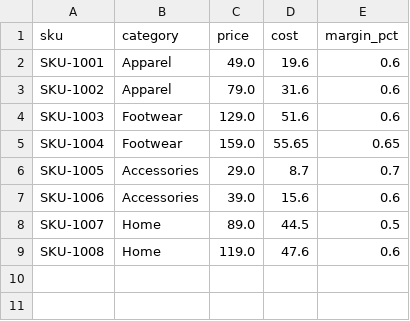
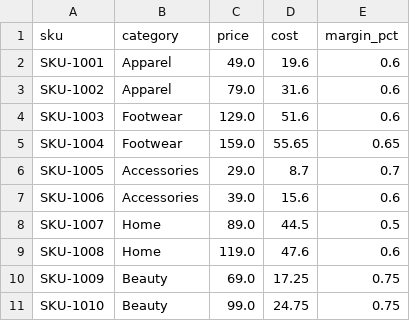
Before and after one commit to Manasa-karthikbalasubramanian/marketing-intel, a CSV file: data/sku_margins.csv, drawn as a sheet; the diff names each change by its address in the sheet, - before the commit and + after, or states it on an @@ line.

```diff
--- a/data/sku_margins.csv
+++ b/data/sku_margins.csv
+row 10: SKU-1009 | Beauty | 69.0 | 17.25 | 0.75
+row 11: SKU-1010 | Beauty | 99.0 | 24.75 | 0.75
```
Also changed, not shown: data/ad_spend.csv, data/ga_events.csv, 19 other files.
